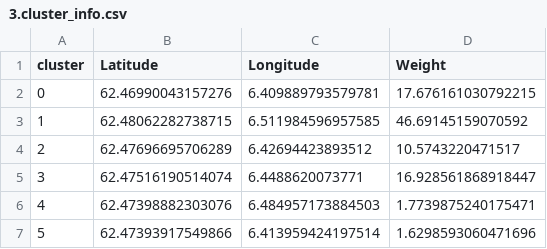
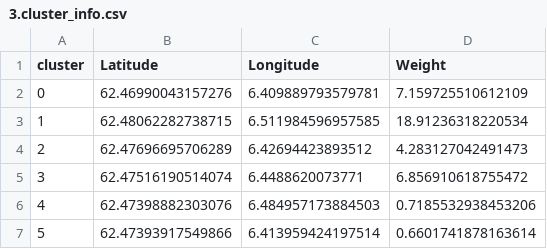
Before and after one commit to russellprimeau/source-water-digital-twin, a CSV file: data/3.cluster_info.csv, drawn as a sheet.

```diff
--- a/data/3.cluster_info.csv
+++ b/data/3.cluster_info.csv
@@ -1,7 +1,7 @@
 cluster,Latitude,Longitude,Weight
-0,62.46990043157276,6.409889793579781,17.676161030792215
-1,62.48062282738715,6.511984596957585,46.69145159070592
-2,62.47696695706289,6.42694423893512,10.5743220471517
-3,62.47516190514074,6.4488620073771,16.928561868918447
-4,62.47398882303076,6.484957173884503,1.7739875240175471
-5,62.47393917549866,6.413959424197514,1.6298593060471696
+0,62.46990043157276,6.409889793579781,7.159725510612109
+1,62.48062282738715,6.511984596957585,18.91236318220534
+2,62.47696695706289,6.42694423893512,4.283127042491473
+3,62.47516190514074,6.4488620073771,6.856910618755472
+4,62.47398882303076,6.484957173884503,0.7185532938453206
+5,62.47393917549866,6.413959424197514,0.6601741878163614
```
Also changed, not shown: data/1.Sampling_Priority.csv, data/2.clustered_coordinates.csv, 42 other files.
